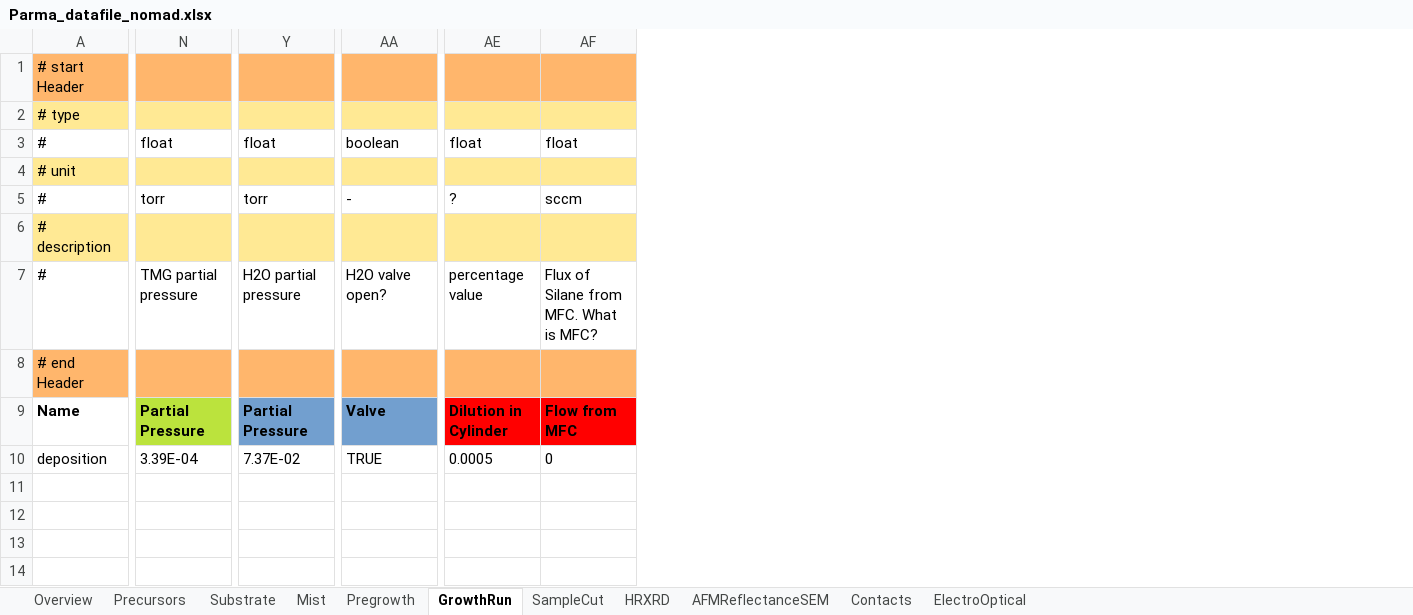
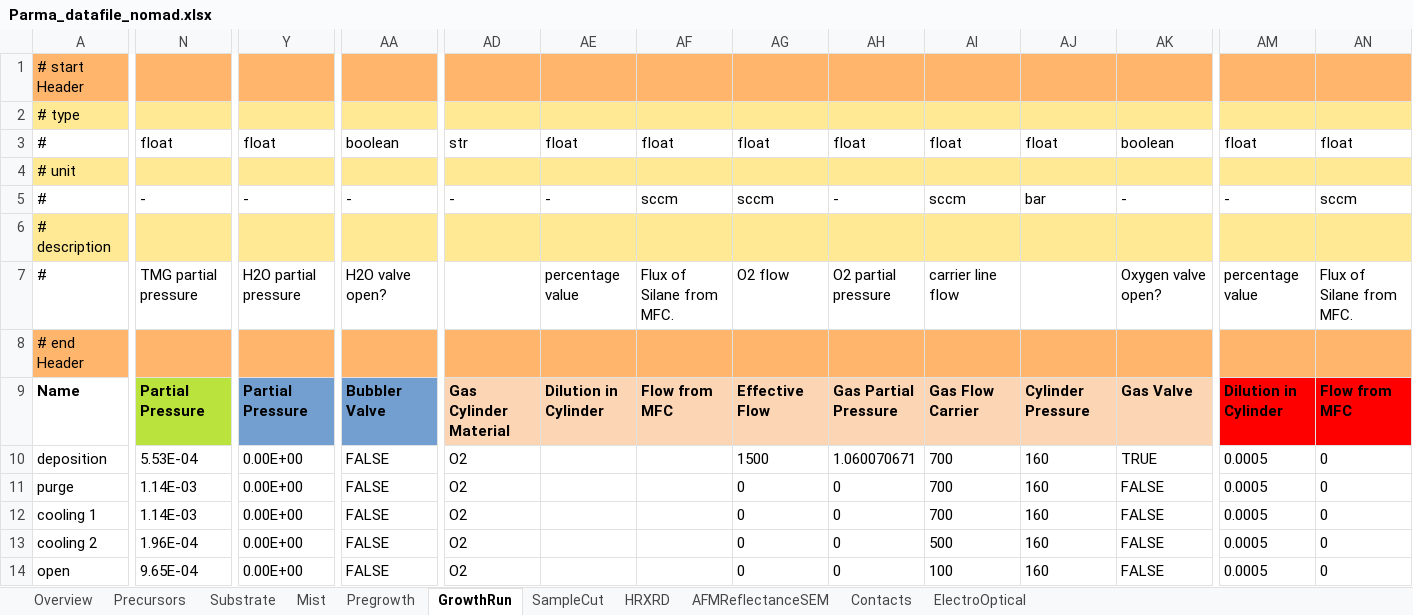
Before and after one commit to FAIRmat-NFDI/AreaA-data_modeling_and_schemas, an Excel workbook: movpe_CNR/Parma_datafile_nomad.xlsx, sheet GrowthRun, drawn as a sheet; only a part is shown, gaps mark what is left out; values as stored, in another font and other column widths than the file's, no borders; addresses are those after the commit; rows hold the shown columns only; the diff covers the shown part only; the diff names each change by its address in the sheet, - before the commit and + after, or states it on an @@ line.

```diff
--- a/movpe_CNR/Parma_datafile_nomad.xlsx (sheet GrowthRun)
+++ b/movpe_CNR/Parma_datafile_nomad.xlsx (sheet GrowthRun)
+column AD, rows 3-10: str |  | - |  |  |  | Gas Cylinder Material | O2
+column AE, rows 3-9: float |  | - |  | percentage value |  | Dilution in Cylinder
+column AF, rows 3-9: float |  | sccm |  | Flux of Silane from MFC. |  | Flow from MFC
+column AG, rows 3-10: float |  | sccm |  | O2 flow |  | Effective Flow | 1500
+column AH, rows 3-10: float |  | - |  | O2 partial pressure |  | Gas Partial Pressure | 1.060070671
+column AI, rows 3-10: float |  | sccm |  | carrier line flow |  | Gas Flow Carrier | 700
+column AJ, rows 3-10: float |  | bar |  |  |  | Cylinder Pressure | 160
+column AK, rows 3-10: boolean |  | - |  | Oxygen valve open? |  | Gas Valve | TRUE
-N5: torr
+N5: -
-Y5: torr
+Y5: -
-AM5: ?
+AM5: -
-AN7: Flux of Silane from MFC. What is MFC?
+AN7: Flux of Silane from MFC.
-AA9: Valve
+AA9: Bubbler Valve
-N10: 3.39E-04
+N10: 5.53E-04
-Y10: 7.37E-02
+Y10: 0.00E+00
-AA10: TRUE
+AA10: FALSE
+row 11: purge | 1.14E-03 | 0.00E+00 | FALSE | O2 |  |  | 0 | 0 | 700 | 160 | FALSE | 0.0005 | 0
+row 12: cooling 1 | 1.14E-03 | 0.00E+00 | FALSE | O2 |  |  | 0 | 0 | 700 | 160 | FALSE | 0.0005 | 0
+row 13: cooling 2 | 1.96E-04 | 0.00E+00 | FALSE | O2 |  |  | 0 | 0 | 500 | 160 | FALSE | 0.0005 | 0
+row 14: open | 9.65E-04 | 0.00E+00 | FALSE | O2 |  |  | 0 | 0 | 100 | 160 | FALSE | 0.0005 | 0
```
Also changed, not shown: 16 edited cells elsewhere in this sheet, sheet ElectroOptical, sheet Pregrowth, sheet AFMReflectanceSEM, sheet Overview, sheet Precursors, sheet HRXRD, 2 more sheets, formulas that keep their value, 3 other files.
